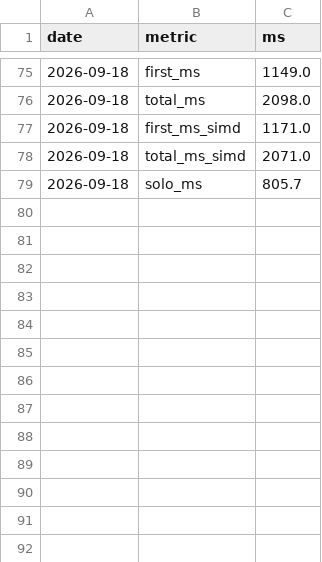
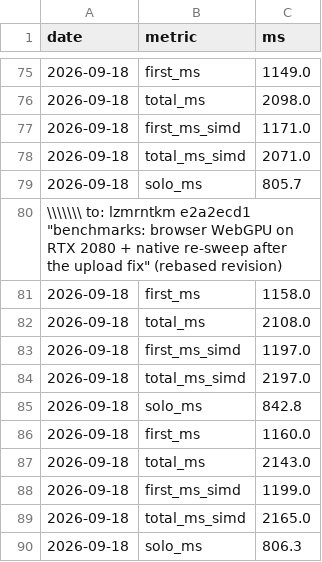
Before and after one commit to imazen/zenjpegai, a TSV file: benchmarks/wasm_demo_scheduling_2026-09-18.tsv, drawn as a sheet; only a part is shown, gaps mark what is left out; the diff names each change by its address in the sheet, - before the commit and + after, or states it on an @@ line.

Commit message:
benchmarks: browser WebGPU on RTX 2080 + native re-sweep after the upload fix

```diff
--- a/benchmarks/wasm_demo_scheduling_2026-09-18.tsv
+++ b/benchmarks/wasm_demo_scheduling_2026-09-18.tsv
+row 80: \\\\\\\ to: lzmrntkm e2a2ecd1 "benchmarks: browser WebGPU on RTX 2080 + native re-sweep after the upload fix" (rebased revision)
+row 81: 2026-09-18 | first_ms | 1158.0
+row 82: 2026-09-18 | total_ms | 2108.0
+row 83: 2026-09-18 | first_ms_simd | 1197.0
+row 84: 2026-09-18 | total_ms_simd | 2197.0
+row 85: 2026-09-18 | solo_ms | 842.8
+row 86: 2026-09-18 | first_ms | 1160.0
+row 87: 2026-09-18 | total_ms | 2143.0
+row 88: 2026-09-18 | first_ms_simd | 1199.0
+row 89: 2026-09-18 | total_ms_simd | 2165.0
+row 90: 2026-09-18 | solo_ms | 806.3
```
Also changed, not shown: 5 other files.
